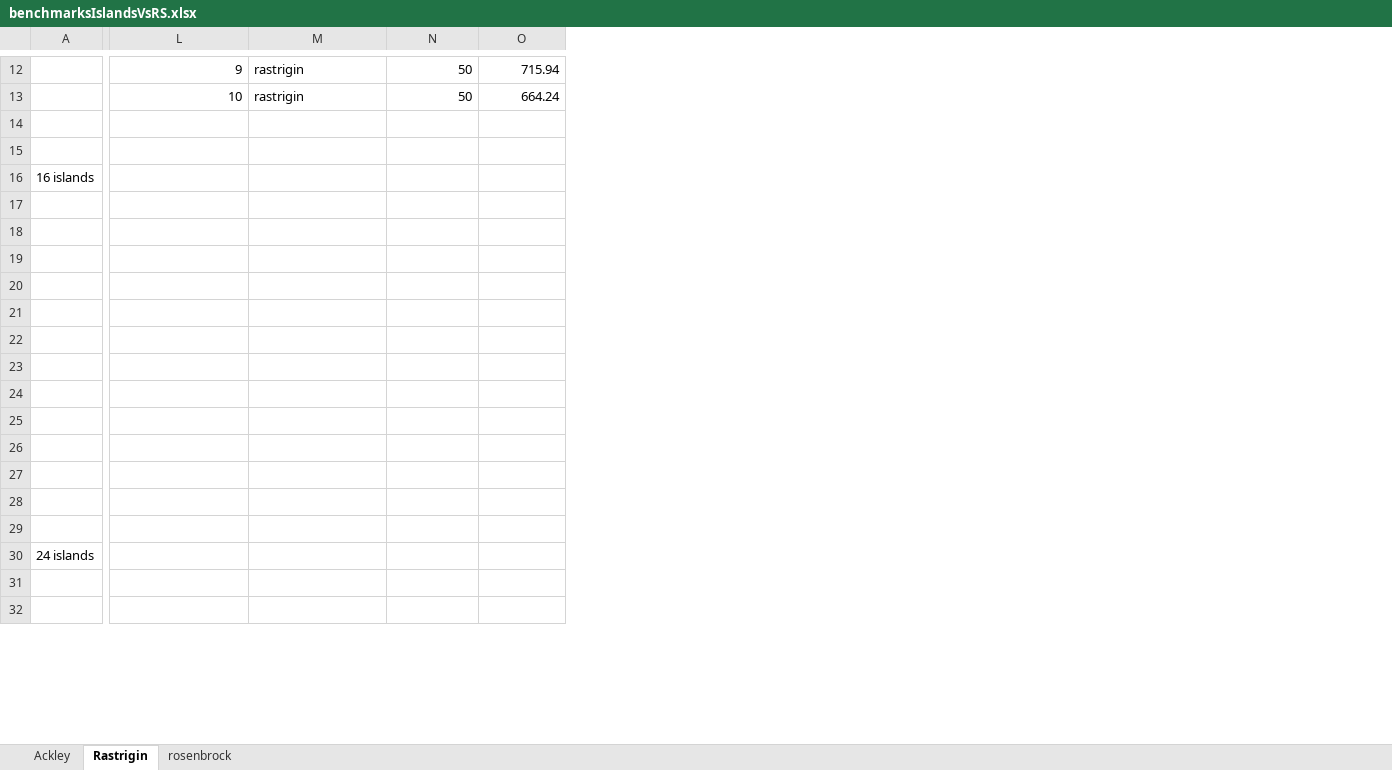
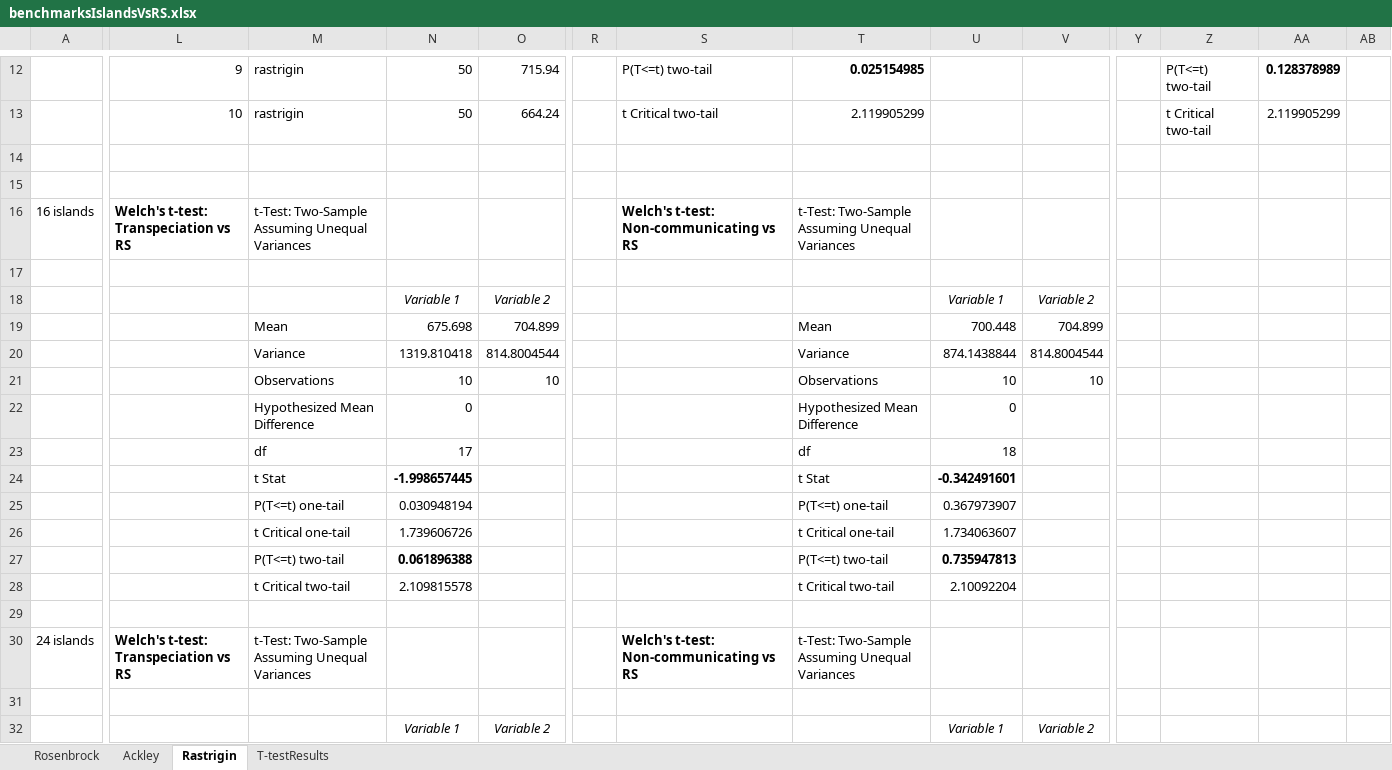
Before and after one commit to temp3rr0r/Ozone-Narx-DNN, an Excel workbook: models/NarxModelSearch/benchmarksIslandsVsRS.xlsx, sheet Rastrigin, drawn as a sheet; only a part is shown, gaps mark what is left out; values as stored, in another font and other column widths than the file's, no borders; the diff covers the shown part only; the diff names each change by its address in the sheet, - before the commit and + after, or states it on an @@ line.

Commit message:
Added t-test results on xlsx.

```diff
--- a/models/NarxModelSearch/benchmarksIslandsVsRS.xlsx (sheet Rastrigin)
+++ b/models/NarxModelSearch/benchmarksIslandsVsRS.xlsx (sheet Rastrigin)
-sheet tab: rosenbrock
+sheet tab: Rosenbrock
+sheet tab: T-testResults
@@ sheet tab order changed: Rosenbrock | Ackley | Rastrigin | T-testResults @@
+column R, empty
+column S, rows 12-30: P(T<=t) two-tail | t Critical two-tail |  |  | Welch's t-test: Non-communicating vs RS |  |  |  |  |  |  |  |  |  |  |  |  |  | Welch's t-test: Non-communicating vs RS
+column T, rows 12-30: 0.025154985 | 2.119905299 |  |  | t-Test: Two-Sample Assuming Unequal Variances |  |  | Mean | Variance | Observations | Hypothesized Mean Difference | df | t Stat | P(T<=t) one-tail | t Critical one-tail | P(T<=t) two-tail | t Critical two-tail |  | t-Test: Two-Sample Assuming Unequal Variances
+column U, rows 18-32: Variable 1 | 700.448 | 874.1438844 | 10 | 0 | 18 | -0.342491601 | 0.367973907 | 1.734063607 | 0.735947813 | 2.10092204 |  |  |  | Variable 1
+column V, rows 18-32: Variable 2 | 704.899 | 814.8004544 | 10 |  |  |  |  |  |  |  |  |  |  | Variable 2
+column Y, empty
+column Z, rows 12-13: P(T<=t) two-tail | t Critical two-tail
+column AA, rows 12-13: 0.128378989 | 2.119905299
+column AB, empty
-L16: (empty)
+L16: Welch's t-test: Transpeciation vs RS
-M16: (empty)
+M16: t-Test: Two-Sample Assuming Unequal Variances
-N18: (empty)
+N18: Variable 1
-O18: (empty)
+O18: Variable 2
-M19: (empty)
+M19: Mean
-N19: (empty)
+N19: 675.698
-O19: (empty)
+O19: 704.899
-M20: (empty)
+M20: Variance
-N20: (empty)
+N20: 1319.810418
-O20: (empty)
+O20: 814.8004544
-M21: (empty)
+M21: Observations
-N21: (empty)
+N21: 10
-O21: (empty)
+O21: 10
-M22: (empty)
+M22: Hypothesized Mean Difference
-N22: (empty)
+N22: 0
-M23: (empty)
+M23: df
-N23: (empty)
+N23: 17
-M24: (empty)
+M24: t Stat
-N24: (empty)
+N24: -1.998657445
-M25: (empty)
+M25: P(T<=t) one-tail
-N25: (empty)
+N25: 0.030948194
-M26: (empty)
+M26: t Critical one-tail
-N26: (empty)
+N26: 1.739606726
-M27: (empty)
+M27: P(T<=t) two-tail
-N27: (empty)
+N27: 0.061896388
-M28: (empty)
+M28: t Critical two-tail
-N28: (empty)
+N28: 2.109815578
-L30: (empty)
+L30: Welch's t-test: Transpeciation vs RS
-M30: (empty)
+M30: t-Test: Two-Sample Assuming Unequal Variances
-N32: (empty)
+N32: Variable 1
-O32: (empty)
+O32: Variable 2
```
Also changed, not shown: 3 added columns and 23 edited cells elsewhere in this sheet, sheet Ackley, sheet Rosenbrock.
